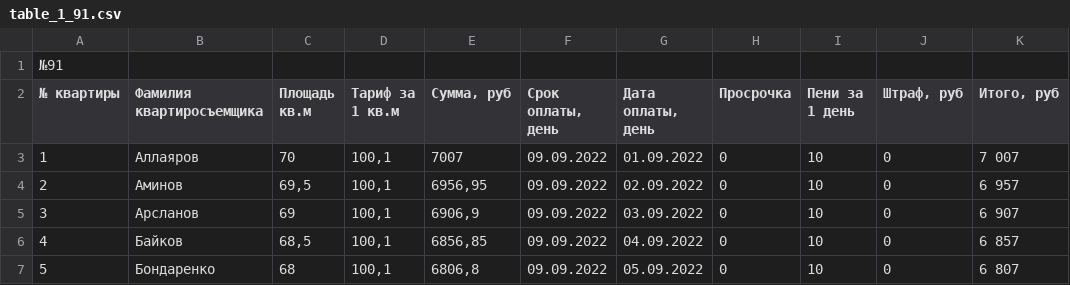
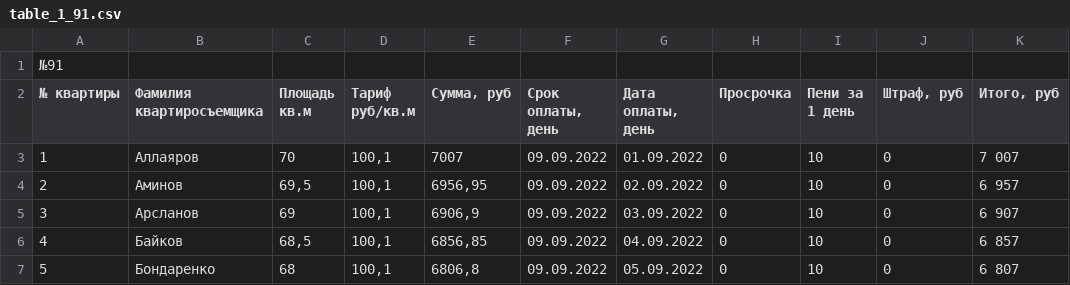
Before and after one commit to Ilya-Petrovich/IT_LR, a CSV file: LR3/table_1_91.csv, drawn as a sheet; only a part is shown.

```diff
--- a/LR3/table_1_91.csv
+++ b/LR3/table_1_91.csv
@@ -1,3 +1,3 @@
 №91;;;;;;;;;;
-№ квартиры;Фамилия квартиросъемщика;Площадь кв.м;Тариф за 1 кв.м;Сумма, руб;Срок оплаты, день;Дата оплаты, день;Просрочка;Пени за 1 день;Штраф, руб;Итого, руб
+№ квартиры;Фамилия квартиросъемщика;Площадь кв.м;Тариф руб/кв.м;Сумма, руб;Срок оплаты, день;Дата оплаты, день;Просрочка;Пени за 1 день;Штраф, руб;Итого, руб
 1;Аллаяров;70;100,1;7007;09.09.2022;01.09.2022;0;10;0;7 007
```
Also changed, not shown: 1 other file.
